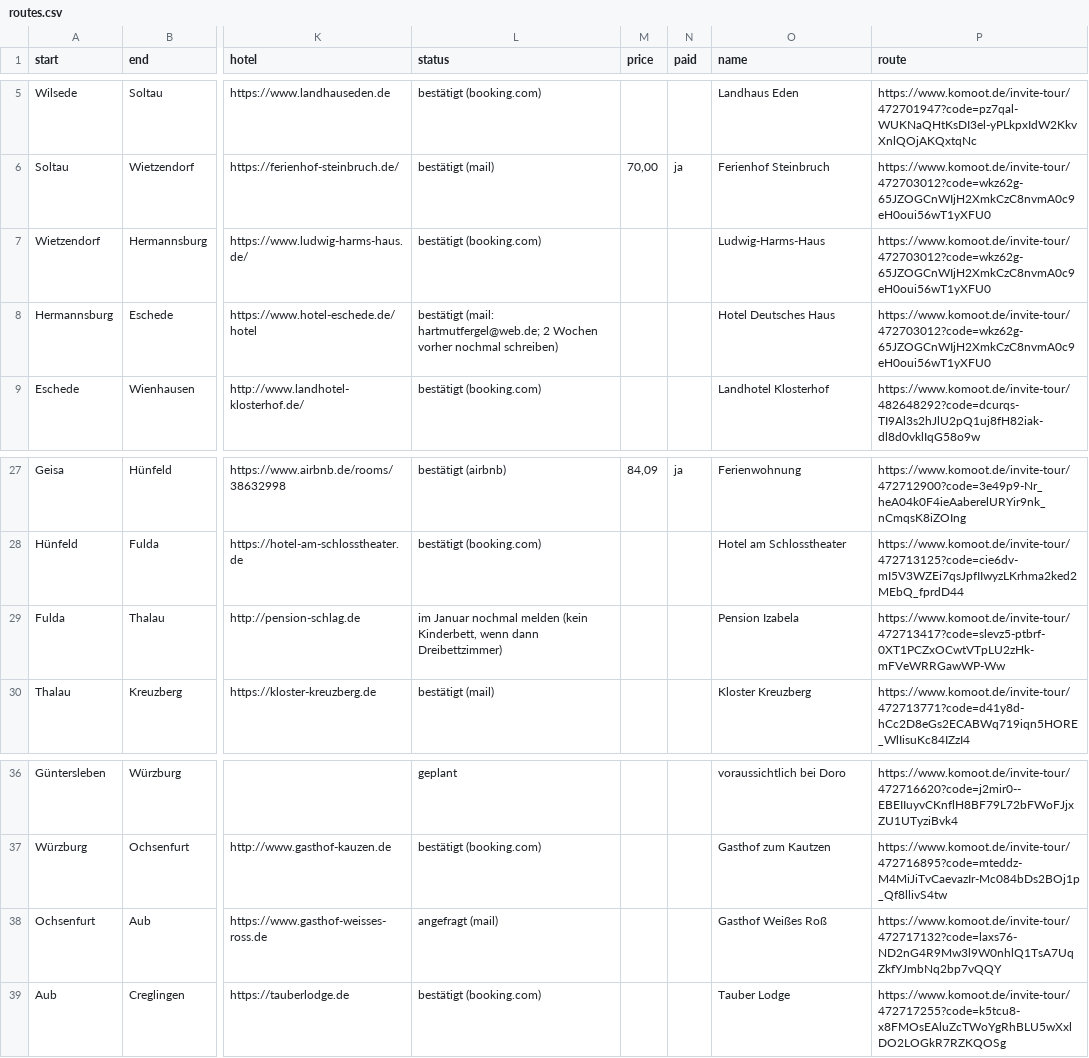
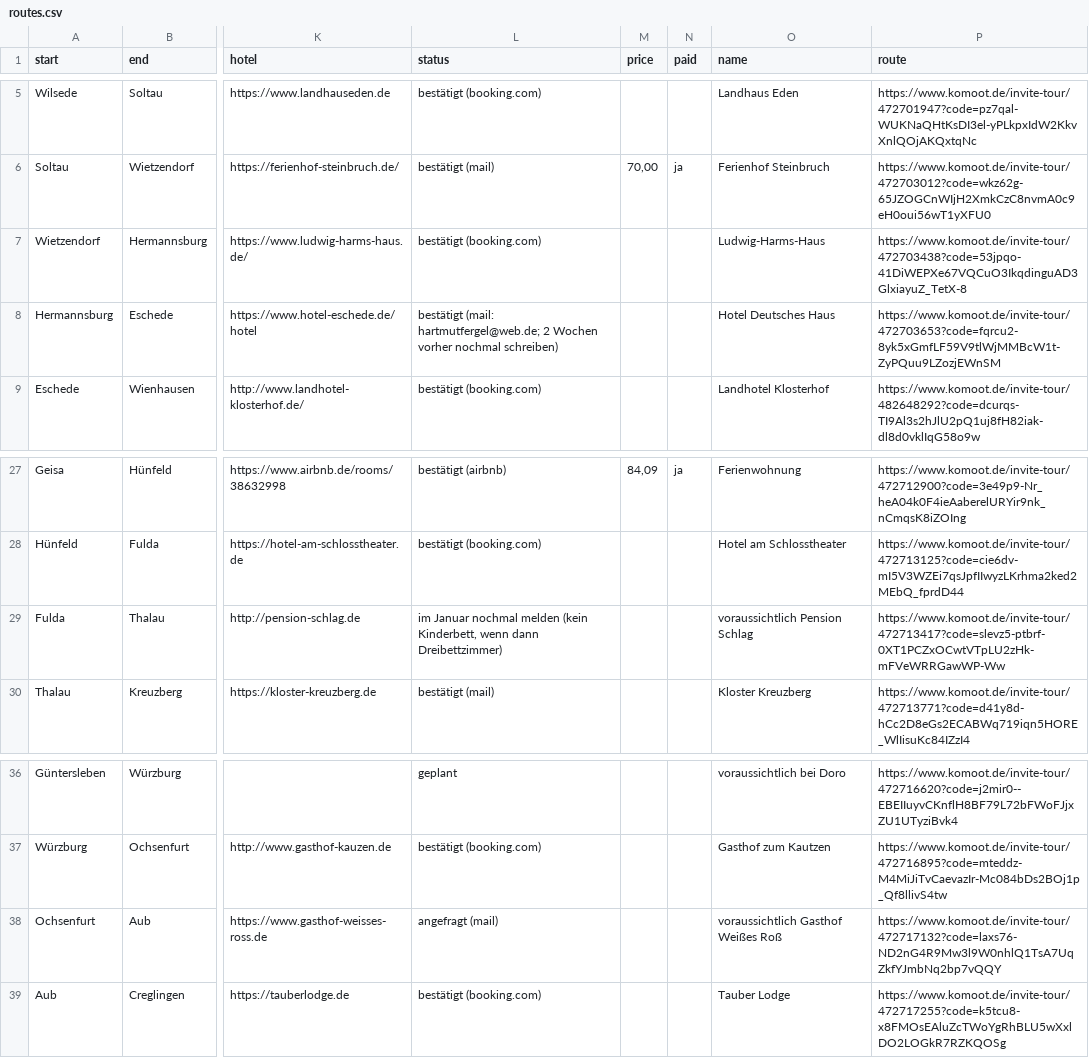
Before and after one commit to Lausbert/diesdas, a CSV file: _data/routes.csv, drawn as a sheet; only a part is shown, gaps mark what is left out; the diff names each change by its address in the sheet, - before the commit and + after, or states it on an @@ line.

Commit message:
wip

```diff
--- a/_data/routes.csv
+++ b/_data/routes.csv
-P7 (route): https://www.komoot.de/invite-tour/472703012?code=wkz62g-65JZOGCnWIjH2XmkCzC8nvmA0c9eH0oui56wT1yXFU0
+P7 (route): https://www.komoot.de/invite-tour/472703438?code=53jpqo-41DiWEPXe67VQCuO3IkqdinguAD3GlxiayuZ_TetX-8
-P8 (route): https://www.komoot.de/invite-tour/472703012?code=wkz62g-65JZOGCnWIjH2XmkCzC8nvmA0c9eH0oui56wT1yXFU0
+P8 (route): https://www.komoot.de/invite-tour/472703653?code=fqrcu2-8yk5xGmfLF59V9tlWjMMBcW1t-ZyPQuu9LZozjEWnSM
-O29 (name): Pension Izabela
+O29 (name): voraussichtlich Pension Schlag
-O38 (name): Gasthof Weißes Roß
+O38 (name): voraussichtlich Gasthof Weißes Roß
```
